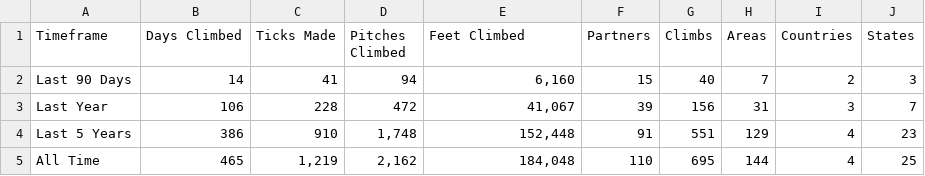
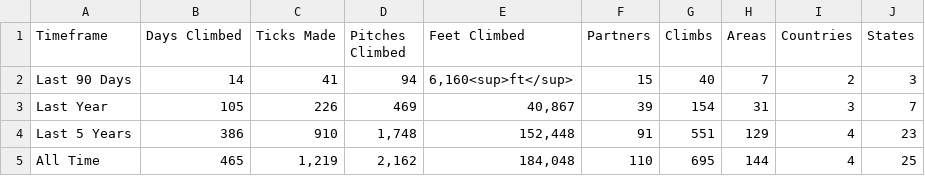
Before and after one commit to achiquit/ticks-db, a CSV file: data/overview-stats.csv, drawn as a sheet.

```diff
--- a/data/overview-stats.csv
+++ b/data/overview-stats.csv
@@ -1,4 +1,4 @@
 Timeframe,"Days Climbed","Ticks Made","Pitches Climbed","Feet Climbed",Partners,Climbs,Areas,Countries,States
-"Last 90 Days",14,41,94,"6,160",15,40,7,2,3
-"Last Year",106,228,472,"41,067",39,156,31,3,7
+"Last 90 Days",14,41,94,"6,160<sup>ft</sup>",15,40,7,2,3
+"Last Year",105,226,469,"40,867",39,154,31,3,7
 "Last 5 Years",386,910,"1,748","152,448",91,551,129,4,23
```
Also changed, not shown: 1 other file.
